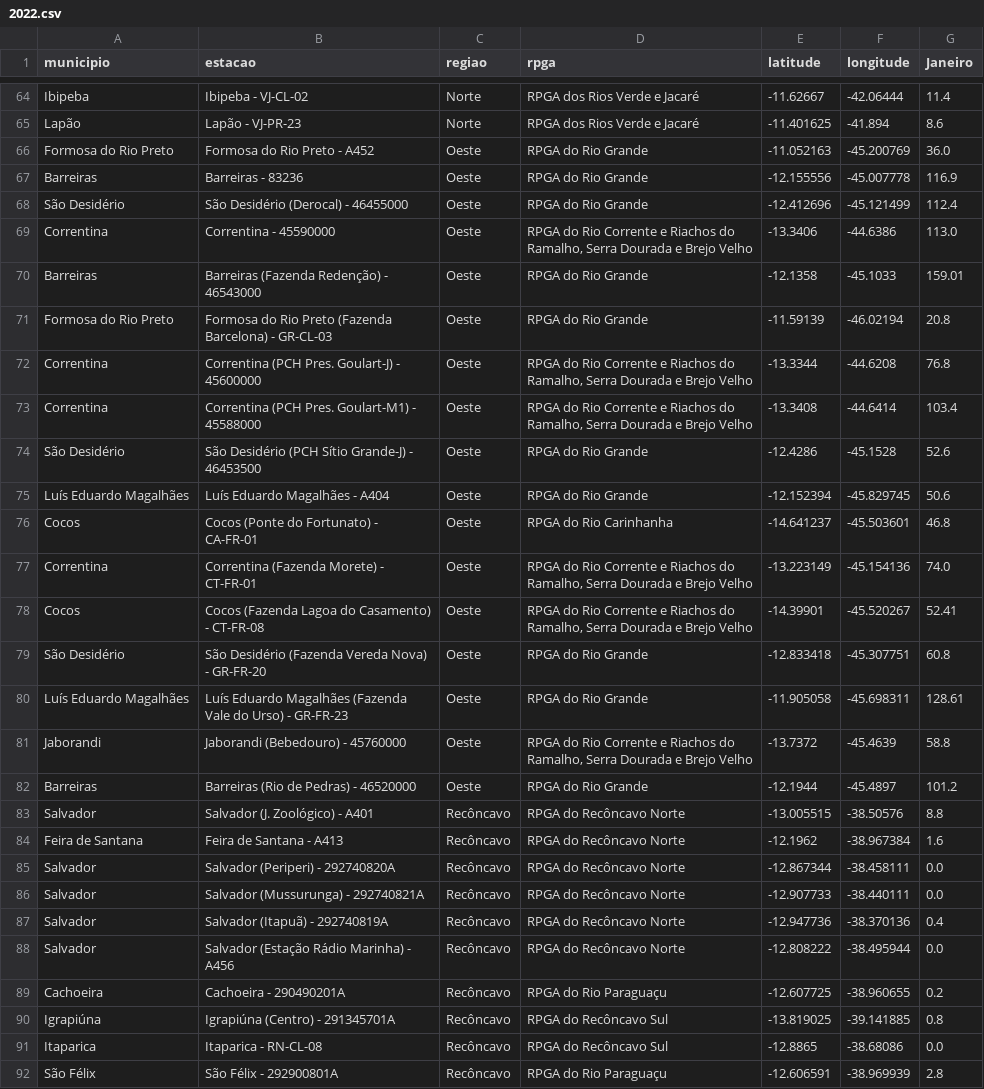
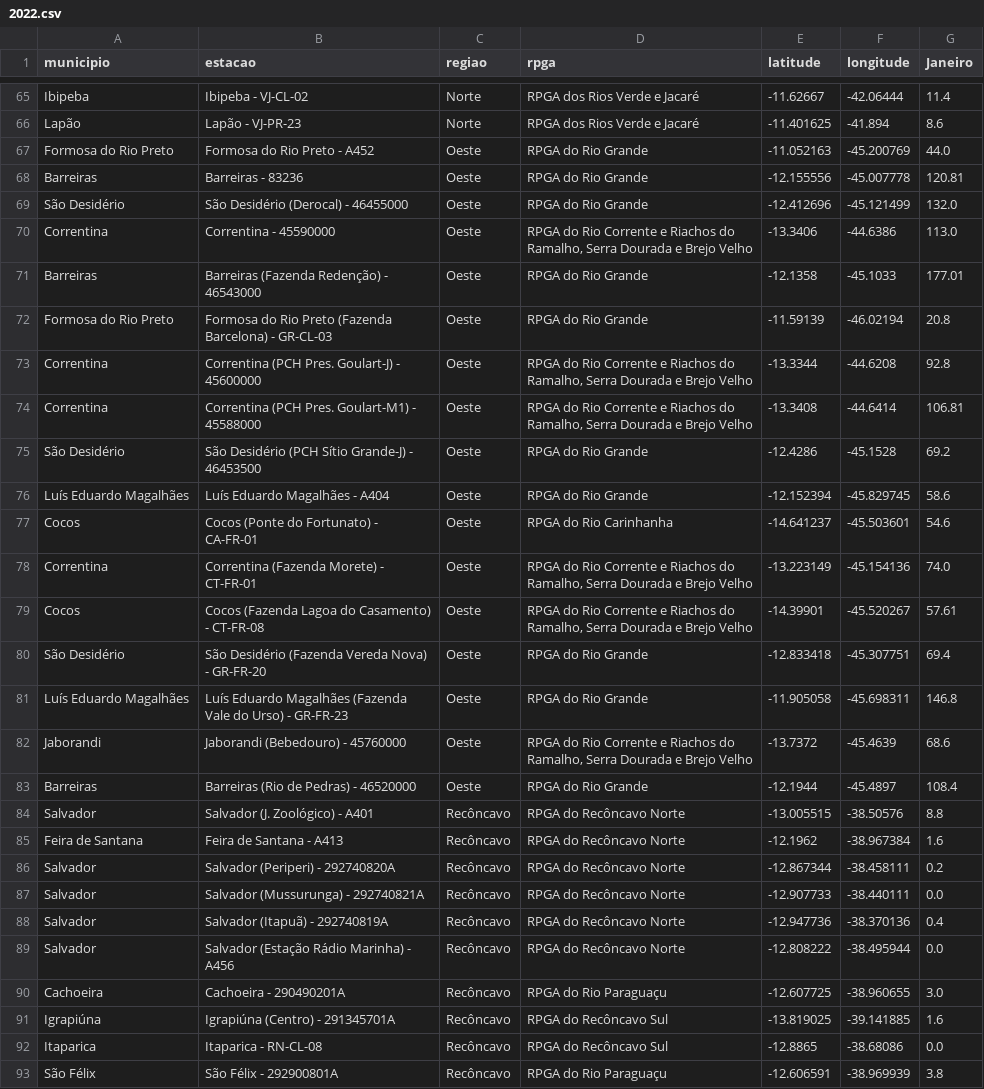
Before and after one commit to SantiagoAmaral/monitoramento1, a CSV file: dados/mensal/2022.csv, drawn as a sheet; only a part is shown, gaps mark what is left out; the diff covers the shown part only.

Commit message:
Add files via upload

```diff
--- a/dados/mensal/2022.csv
+++ b/dados/mensal/2022.csv
@@ -65,22 +66,22 @@ Ibipeba,Ibipeba - VJ-CL-02,Norte,RPGA dos Rios Verde e Jacaré,-11.62667,-42.064
 Lapão,Lapão - VJ-PR-23,Norte,RPGA dos Rios Verde e Jacaré,-11.401625,-41.894,8.6
-Formosa do Rio Preto,Formosa do Rio Preto - A452,Oeste,RPGA do Rio Grande,-11.052163,-45.200769,36.0
-Barreiras,Barreiras - 83236,Oeste,RPGA do Rio Grande,-12.155556,-45.007778,116.9
-São Desidério,São Desidério (Derocal) - 46455000,Oeste,RPGA do Rio Grande,-12.412696,-45.121499,112.4
+Formosa do Rio Preto,Formosa do Rio Preto - A452,Oeste,RPGA do Rio Grande,-11.052163,-45.200769,44.0
+Barreiras,Barreiras - 83236,Oeste,RPGA do Rio Grande,-12.155556,-45.007778,120.81
+São Desidério,São Desidério (Derocal) - 46455000,Oeste,RPGA do Rio Grande,-12.412696,-45.121499,132.0
 Correntina,Correntina - 45590000,Oeste,"RPGA do Rio Corrente e Riachos do Ramalho, Serra Dourada e Brejo Velho",-13.3406,-44.6386,113.0
-Barreiras,Barreiras (Fazenda Redenção) - 46543000,Oeste,RPGA do Rio Grande,-12.1358,-45.1033,159.01
+Barreiras,Barreiras (Fazenda Redenção) - 46543000,Oeste,RPGA do Rio Grande,-12.1358,-45.1033,177.01
 Formosa do Rio Preto,Formosa do Rio Preto (Fazenda Barcelona) - GR-CL-03,Oeste,RPGA do Rio Grande,-11.59139,-46.02194,20.8
-Correntina,Correntina (PCH Pres. Goulart-J) - 45600000,Oeste,"RPGA do Rio Corrente e Riachos do Ramalho, Serra Dourada e Brejo Velho",-13.3344,-44.6208,76.8
-Correntina,Correntina (PCH Pres. Goulart-M1) - 45588000,Oeste,"RPGA do Rio Corrente e Riachos do Ramalho, Serra Dourada e Brejo Velho",-13.3408,-44.6414,103.4
-São Desidério,São Desidério (PCH Sítio Grande-J) - 46453500,Oeste,RPGA do Rio Grande,-12.4286,-45.1528,52.6
-Luís Eduardo Magalhães,Luís Eduardo Magalhães - A404,Oeste,RPGA do Rio Grande,-12.152394,-45.829745,50.6
-Cocos,Cocos (Ponte do Fortunato) - CA-FR-01,Oeste,RPGA do Rio Carinhanha,-14.641237,-45.503601,46.8
+Correntina,Correntina (PCH Pres. Goulart-J) - 45600000,Oeste,"RPGA do Rio Corrente e Riachos do Ramalho, Serra Dourada e Brejo Velho",-13.3344,-44.6208,92.8
+Correntina,Correntina (PCH Pres. Goulart-M1) - 45588000,Oeste,"RPGA do Rio Corrente e Riachos do Ramalho, Serra Dourada e Brejo Velho",-13.3408,-44.6414,106.81
+São Desidério,São Desidério (PCH Sítio Grande-J) - 46453500,Oeste,RPGA do Rio Grande,-12.4286,-45.1528,69.2
+Luís Eduardo Magalhães,Luís Eduardo Magalhães - A404,Oeste,RPGA do Rio Grande,-12.152394,-45.829745,58.6
+Cocos,Cocos (Ponte do Fortunato) - CA-FR-01,Oeste,RPGA do Rio Carinhanha,-14.641237,-45.503601,54.6
 Correntina,Correntina (Fazenda Morete) - CT-FR-01,Oeste,"RPGA do Rio Corrente e Riachos do Ramalho, Serra Dourada e Brejo Velho",-13.223149,-45.154136,74.0
-Cocos,Cocos (Fazenda Lagoa do Casamento) - CT-FR-08,Oeste,"RPGA do Rio Corrente e Riachos do Ramalho, Serra Dourada e Brejo Velho",-14.39901,-45.520267,52.41
-São Desidério,São Desidério (Fazenda Vereda Nova) - GR-FR-20,Oeste,RPGA do Rio Grande,-12.833418,-45.307751,60.8
-Luís Eduardo Magalhães,Luís Eduardo Magalhães (Fazenda Vale do Urso) - GR-FR-23,Oeste,RPGA do Rio Grande,-11.905058,-45.698311,128.61
-Jaborandi,Jaborandi (Bebedouro) - 45760000,Oeste,"RPGA do Rio Corrente e Riachos do Ramalho, Serra Dourada e Brejo Velho",-13.7372,-45.4639,58.8
-Barreiras,Barreiras (Rio de Pedras) - 46520000,Oeste,RPGA do Rio Grande,-12.1944,-45.4897,101.2
+Cocos,Cocos (Fazenda Lagoa do Casamento) - CT-FR-08,Oeste,"RPGA do Rio Corrente e Riachos do Ramalho, Serra Dourada e Brejo Velho",-14.39901,-45.520267,57.61
+São Desidério,São Desidério (Fazenda Vereda Nova) - GR-FR-20,Oeste,RPGA do Rio Grande,-12.833418,-45.307751,69.4
+Luís Eduardo Magalhães,Luís Eduardo Magalhães (Fazenda Vale do Urso) - GR-FR-23,Oeste,RPGA do Rio Grande,-11.905058,-45.698311,146.8
+Jaborandi,Jaborandi (Bebedouro) - 45760000,Oeste,"RPGA do Rio Corrente e Riachos do Ramalho, Serra Dourada e Brejo Velho",-13.7372,-45.4639,68.6
+Barreiras,Barreiras (Rio de Pedras) - 46520000,Oeste,RPGA do Rio Grande,-12.1944,-45.4897,108.4
 Salvador,Salvador (J. Zoológico) - A401,Recôncavo,RPGA do Recôncavo Norte,-13.005515,-38.50576,8.8
 Feira de Santana,Feira de Santana - A413,Recôncavo,RPGA do Recôncavo Norte,-12.1962,-38.967384,1.6
-Salvador,Salvador (Periperi) - 292740820A,Recôncavo,RPGA do Recôncavo Norte,-12.867344,-38.458111,0.0
+Salvador,Salvador (Periperi) - 292740820A,Recôncavo,RPGA do Recôncavo Norte,-12.867344,-38.458111,0.2
 Salvador,Salvador (Mussurunga) - 292740821A,Recôncavo,RPGA do Recôncavo Norte,-12.907733,-38.440111,0.0
@@ -88,5 +89,5 @@ Salvador,Salvador (Itapuã) - 292740819A,Recôncavo,RPGA do Recôncavo Norte,-12
 Salvador,Salvador (Estação Rádio Marinha) - A456,Recôncavo,RPGA do Recôncavo Norte,-12.808222,-38.495944,0.0
-Cachoeira,Cachoeira - 290490201A,Recôncavo,RPGA do Rio Paraguaçu,-12.607725,-38.960655,0.2
-Igrapiúna,Igrapiúna (Centro) - 291345701A,Recôncavo,RPGA do Recôncavo Sul,-13.819025,-39.141885,0.8
+Cachoeira,Cachoeira - 290490201A,Recôncavo,RPGA do Rio Paraguaçu,-12.607725,-38.960655,3.0
+Igrapiúna,Igrapiúna (Centro) - 291345701A,Recôncavo,RPGA do Recôncavo Sul,-13.819025,-39.141885,1.6
 Itaparica,Itaparica - RN-CL-08,Recôncavo,RPGA do Recôncavo Sul,-12.8865,-38.68086,0.0
-São Félix,São Félix - 292900801A,Recôncavo,RPGA do Rio Paraguaçu,-12.606591,-38.969939,2.8
+São Félix,São Félix - 292900801A,Recôncavo,RPGA do Rio Paraguaçu,-12.606591,-38.969939,3.8
```
Also changed, not shown: 1 added row, 2 removed rows and 42 edited cells elsewhere in this file.
